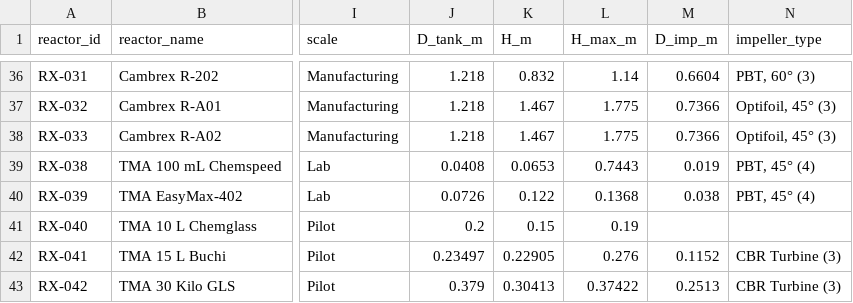
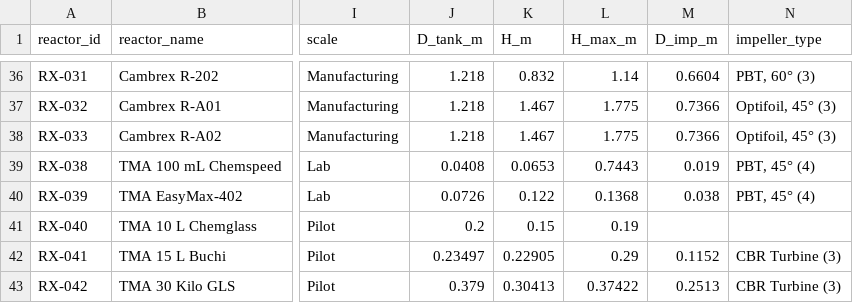
Before and after one commit to mbradfield-tk/mixing_lab_v2, a CSV file: data/reactors.csv, drawn as a sheet; only a part is shown, gaps mark what is left out; the diff names each change by its address in the sheet, - before the commit and + after, or states it on an @@ line.

Commit message:
update hieght for 15L reactor

```diff
--- a/data/reactors.csv
+++ b/data/reactors.csv
-L42 (H_max_m): 0.276
+L42 (H_max_m): 0.29
```
